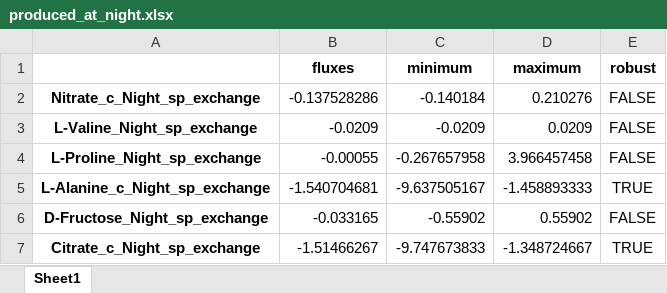
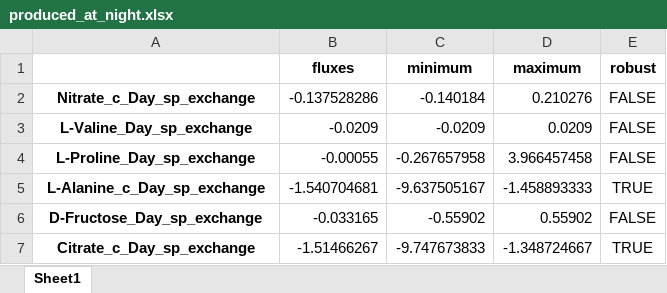
Before and after one commit to LucianaMartins26/DielModels, an Excel workbook: Validation/produced_at_night.xlsx, sheet Sheet1, drawn as a sheet; values as stored, in another font and other column widths than the file's, no borders; the diff names each change by its address in the sheet, - before the commit and + after, or states it on an @@ line.

```diff
--- a/Validation/produced_at_night.xlsx (sheet Sheet1)
+++ b/Validation/produced_at_night.xlsx (sheet Sheet1)
-A2: Nitrate_c_Night_sp_exchange
+A2: Nitrate_c_Day_sp_exchange
-A3: L-Valine_Night_sp_exchange
+A3: L-Valine_Day_sp_exchange
-A4: L-Proline_Night_sp_exchange
+A4: L-Proline_Day_sp_exchange
-A5: L-Alanine_c_Night_sp_exchange
+A5: L-Alanine_c_Day_sp_exchange
-A6: D-Fructose_Night_sp_exchange
+A6: D-Fructose_Day_sp_exchange
-A7: Citrate_c_Night_sp_exchange
+A7: Citrate_c_Day_sp_exchange
```
Also changed, not shown: Validation/produced_at_day.xlsx, 12 other files.
